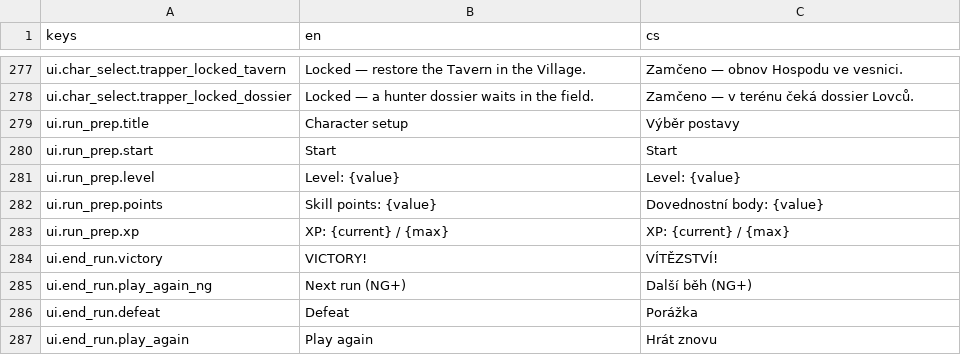
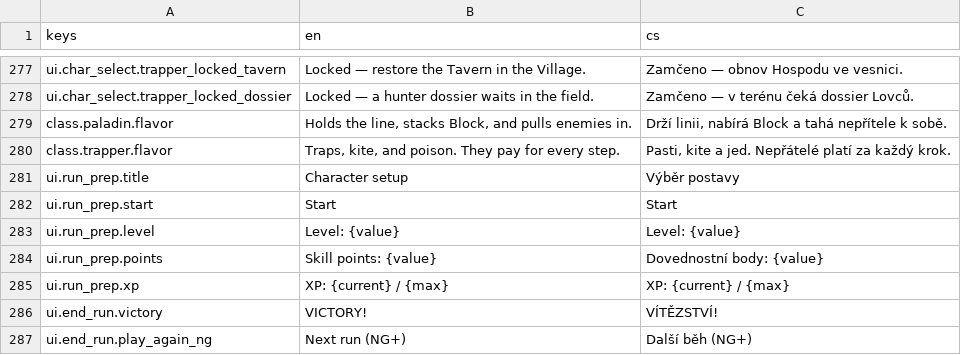
Before and after one commit to Nasshor01/Projekt-Loop, a CSV file: translations.csv, drawn as a sheet; only a part is shown, gaps mark what is left out; the shorter side is filled out with more unchanged rows; the diff names each change by its address in the sheet, - before the commit and + after, or states it on an @@ line.

```diff
--- a/translations.csv
+++ b/translations.csv
+row 279: class.paladin.flavor | Holds the line, stacks Block, and pulls enemies in. | Drží linii, nabírá Block a tahá nepřítele k sobě.
+row 280: class.trapper.flavor | Traps, kite, and poison. They pay for every step. | Pasti, kite a jed. Nepřátelé platí za každý krok.
```
Also changed, not shown: 48 other files.
